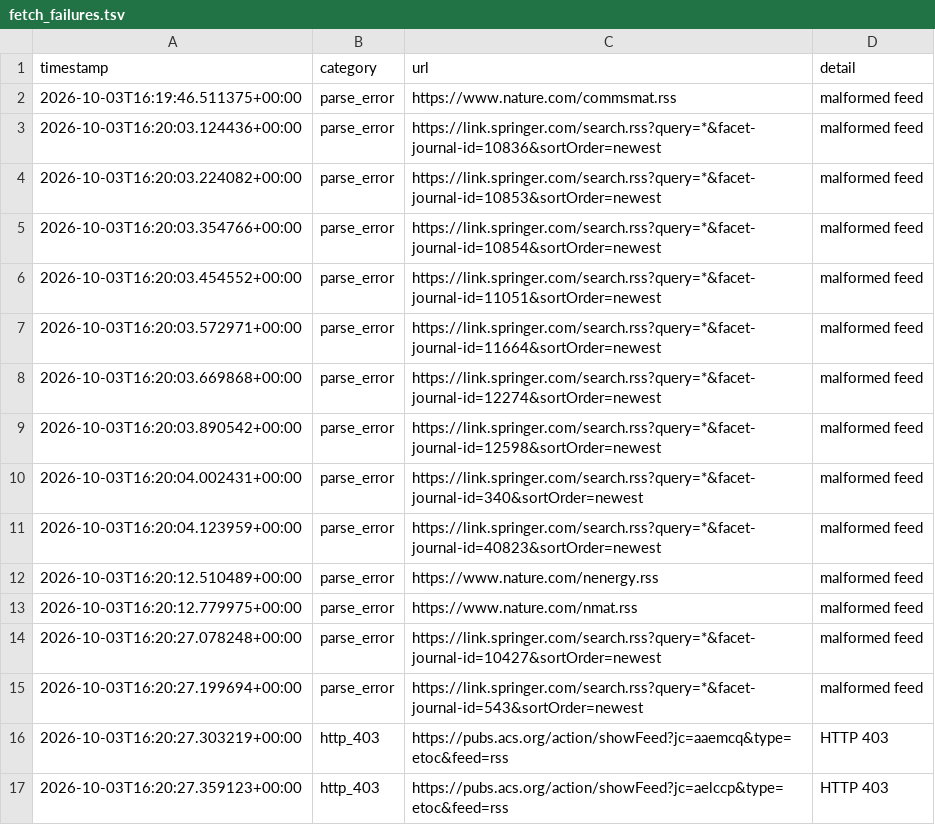
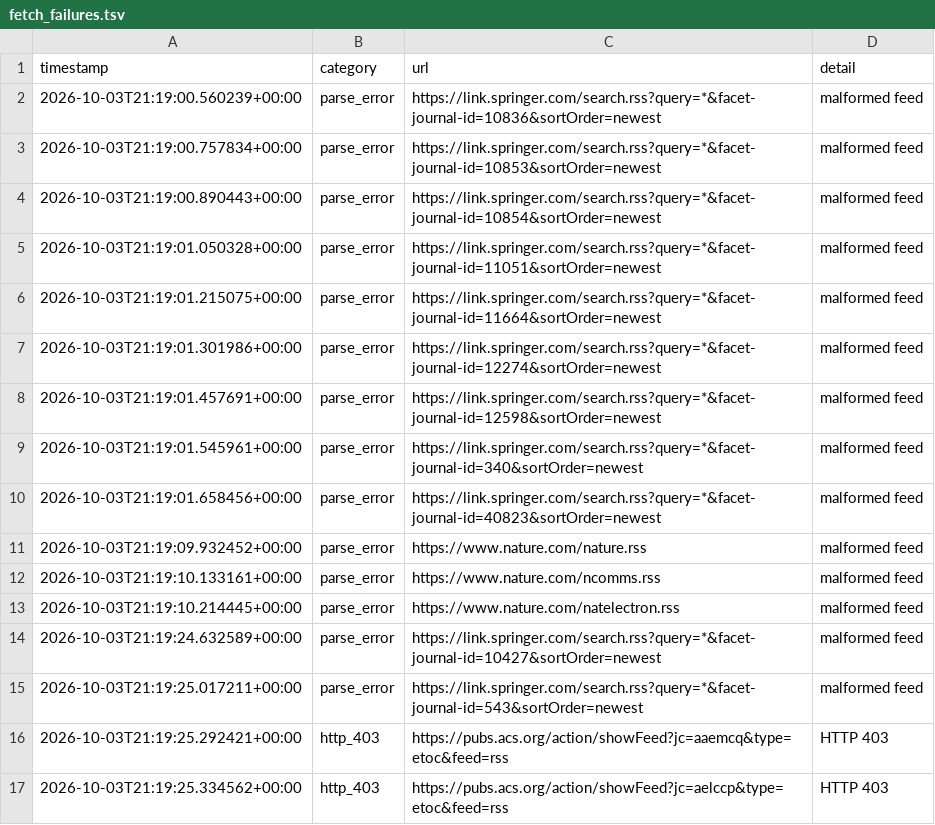
Before and after one commit to Llxyyds666/diamond-paper-feed, a TSV file: fetch_failures.tsv, drawn as a sheet.

```diff
--- a/fetch_failures.tsv
+++ b/fetch_failures.tsv
@@ -1,17 +1,17 @@
 timestamp	category	url	detail
-2026-10-03T16:19:46.511375+00:00	parse_error	https://www.nature.com/commsmat.rss	malformed feed
-2026-10-03T16:20:03.124436+00:00	parse_error	https://link.springer.com/search.rss?query=*&facet-journal-id=10836&sortOrder=newest	malformed feed
-2026-10-03T16:20:03.224082+00:00	parse_error	https://link.springer.com/search.rss?query=*&facet-journal-id=10853&sortOrder=newest	malformed feed
-2026-10-03T16:20:03.354766+00:00	parse_error	https://link.springer.com/search.rss?query=*&facet-journal-id=10854&sortOrder=newest	malformed feed
-2026-10-03T16:20:03.454552+00:00	parse_error	https://link.springer.com/search.rss?query=*&facet-journal-id=11051&sortOrder=newest	malformed feed
-2026-10-03T16:20:03.572971+00:00	parse_error	https://link.springer.com/search.rss?query=*&facet-journal-id=11664&sortOrder=newest	malformed feed
-2026-10-03T16:20:03.669868+00:00	parse_error	https://link.springer.com/search.rss?query=*&facet-journal-id=12274&sortOrder=newest	malformed feed
-2026-10-03T16:20:03.890542+00:00	parse_error	https://link.springer.com/search.rss?query=*&facet-journal-id=12598&sortOrder=newest	malformed feed
-2026-10-03T16:20:04.002431+00:00	parse_error	https://link.springer.com/search.rss?query=*&facet-journal-id=340&sortOrder=newest	malformed feed
-2026-10-03T16:20:04.123959+00:00	parse_error	https://link.springer.com/search.rss?query=*&facet-journal-id=40823&sortOrder=newest	malformed feed
-2026-10-03T16:20:12.510489+00:00	parse_error	https://www.nature.com/nenergy.rss	malformed feed
-2026-10-03T16:20:12.779975+00:00	parse_error	https://www.nature.com/nmat.rss	malformed feed
-2026-10-03T16:20:27.078248+00:00	parse_error	https://link.springer.com/search.rss?query=*&facet-journal-id=10427&sortOrder=newest	malformed feed
-2026-10-03T16:20:27.199694+00:00	parse_error	https://link.springer.com/search.rss?query=*&facet-journal-id=543&sortOrder=newest	malformed feed
-2026-10-03T16:20:27.303219+00:00	http_403	https://pubs.acs.org/action/showFeed?jc=aaemcq&type=etoc&feed=rss	HTTP 403
-2026-10-03T16:20:27.359123+00:00	http_403	https://pubs.acs.org/action/showFeed?jc=aelccp&type=etoc&feed=rss	HTTP 403
+2026-10-03T21:19:00.560239+00:00	parse_error	https://link.springer.com/search.rss?query=*&facet-journal-id=10836&sortOrder=newest	malformed feed
+2026-10-03T21:19:00.757834+00:00	parse_error	https://link.springer.com/search.rss?query=*&facet-journal-id=10853&sortOrder=newest	malformed feed
+2026-10-03T21:19:00.890443+00:00	parse_error	https://link.springer.com/search.rss?query=*&facet-journal-id=10854&sortOrder=newest	malformed feed
+2026-10-03T21:19:01.050328+00:00	parse_error	https://link.springer.com/search.rss?query=*&facet-journal-id=11051&sortOrder=newest	malformed feed
+2026-10-03T21:19:01.215075+00:00	parse_error	https://link.springer.com/search.rss?query=*&facet-journal-id=11664&sortOrder=newest	malformed feed
+2026-10-03T21:19:01.301986+00:00	parse_error	https://link.springer.com/search.rss?query=*&facet-journal-id=12274&sortOrder=newest	malformed feed
+2026-10-03T21:19:01.457691+00:00	parse_error	https://link.springer.com/search.rss?query=*&facet-journal-id=12598&sortOrder=newest	malformed feed
+2026-10-03T21:19:01.545961+00:00	parse_error	https://link.springer.com/search.rss?query=*&facet-journal-id=340&sortOrder=newest	malformed feed
+2026-10-03T21:19:01.658456+00:00	parse_error	https://link.springer.com/search.rss?query=*&facet-journal-id=40823&sortOrder=newest	malformed feed
+2026-10-03T21:19:09.932452+00:00	parse_error	https://www.nature.com/nature.rss	malformed feed
+2026-10-03T21:19:10.133161+00:00	parse_error	https://www.nature.com/ncomms.rss	malformed feed
+2026-10-03T21:19:10.214445+00:00	parse_error	https://www.nature.com/natelectron.rss	malformed feed
+2026-10-03T21:19:24.632589+00:00	parse_error	https://link.springer.com/search.rss?query=*&facet-journal-id=10427&sortOrder=newest	malformed feed
+2026-10-03T21:19:25.017211+00:00	parse_error	https://link.springer.com/search.rss?query=*&facet-journal-id=543&sortOrder=newest	malformed feed
+2026-10-03T21:19:25.292421+00:00	http_403	https://pubs.acs.org/action/showFeed?jc=aaemcq&type=etoc&feed=rss	HTTP 403
+2026-10-03T21:19:25.334562+00:00	http_403	https://pubs.acs.org/action/showFeed?jc=aelccp&type=etoc&feed=rss	HTTP 403
```
Also changed, not shown: 1 other file.
